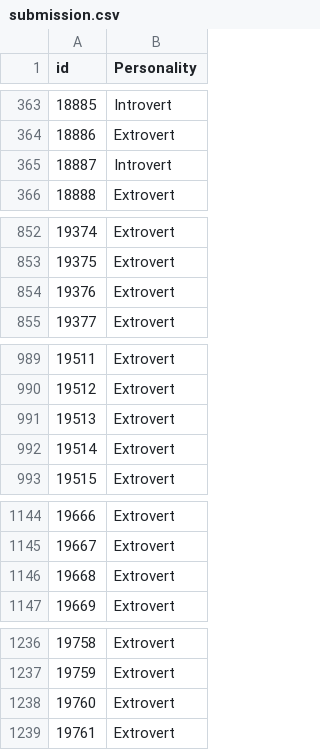
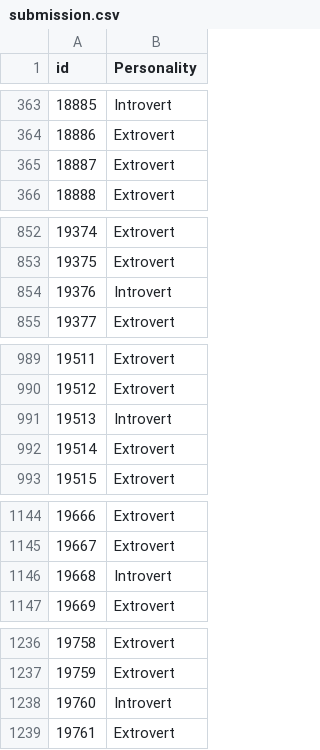
Before and after one commit to ruslannsu/sm-kaggle, a CSV file: IorE/submission.csv, drawn as a sheet; only a part is shown, gaps mark what is left out; the diff covers the shown part only.

```diff
--- a/IorE/submission.csv
+++ b/IorE/submission.csv
@@ -364,3 +364,3 @@ id,Personality
 18886,Extrovert
-18887,Introvert
+18887,Extrovert
 18888,Extrovert
@@ -853,3 +853,3 @@ id,Personality
 19375,Extrovert
-19376,Extrovert
+19376,Introvert
 19377,Extrovert
@@ -990,3 +990,3 @@ id,Personality
 19512,Extrovert
-19513,Extrovert
+19513,Introvert
 19514,Extrovert
@@ -1145,3 +1145,3 @@ id,Personality
 19667,Extrovert
-19668,Extrovert
+19668,Introvert
 19669,Extrovert
@@ -1237,3 +1237,3 @@ id,Personality
 19759,Extrovert
-19760,Extrovert
+19760,Introvert
 19761,Extrovert
```
Also changed, not shown: 19 edited cells elsewhere in this file, rainfall/submission.csv, 6 other files.
